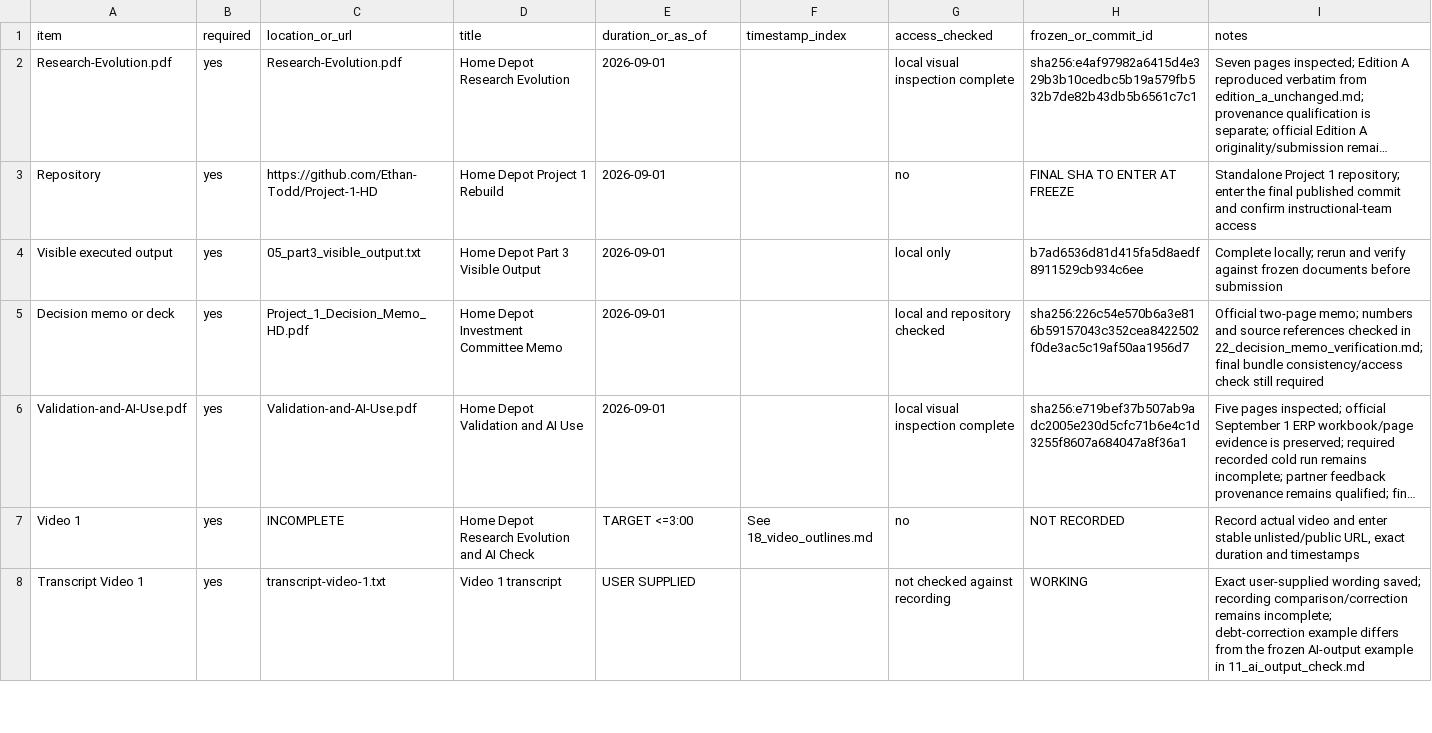
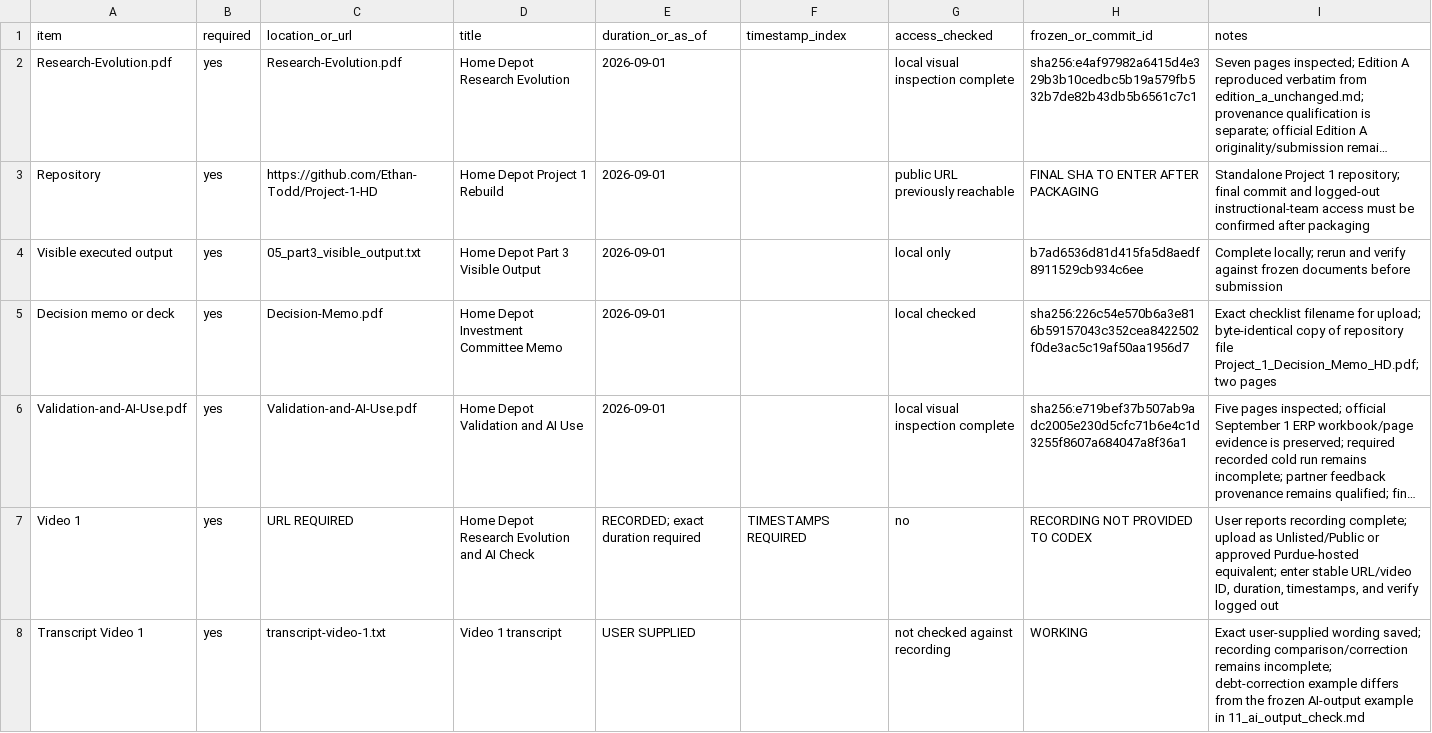
Before and after one commit to Ethan-Todd/Project-1-HD, a CSV file: 19_submission_manifest.csv, drawn as a sheet; only a part is shown; long unchanged cells end in …; the diff covers the shown part only; the diff names each change by its address in the sheet, - before the commit and + after, or states it on an @@ line.

Commit message:
Assemble final submission package records

```diff
--- a/19_submission_manifest.csv
+++ b/19_submission_manifest.csv
-G3 (access_checked): no
+G3 (access_checked): public URL previously reachable
-H3 (frozen_or_commit_id): FINAL SHA TO ENTER AT FREEZE
+H3 (frozen_or_commit_id): FINAL SHA TO ENTER AFTER PACKAGING
-I3 (notes): …1 repository; enter the final published commit and confirm instructional-team access
+I3 (notes): …1 repository; final commit and logged-out instructional-team access must be confirmed after packaging
-C5 (location_or_url): Project_1_Decision_Memo_HD.pdf
+C5 (location_or_url): Decision-Memo.pdf
-G5 (access_checked): local and repository checked
+G5 (access_checked): local checked
-I5 (notes): Official two-page memo; numbers and source references checked in 22_decision_memo_verification.md; final bundle consistency/access check still required
+I5 (notes): Exact checklist filename for upload; byte-identical copy of repository file Project_1_Decision_Memo_HD.pdf; two pages
-C7 (location_or_url): INCOMPLETE
+C7 (location_or_url): URL REQUIRED
-E7 (duration_or_as_of): TARGET <=3:00
+E7 (duration_or_as_of): RECORDED; exact duration required
-F7 (timestamp_index): See 18_video_outlines.md
+F7 (timestamp_index): TIMESTAMPS REQUIRED
-H7 (frozen_or_commit_id): NOT RECORDED
+H7 (frozen_or_commit_id): RECORDING NOT PROVIDED TO CODEX
-I7 (notes): Record actual video and enter stable unlisted/public URL, exact duration and timestamps
+I7 (notes): User reports recording complete; upload as Unlisted/Public or approved Purdue-hosted equivalent; enter stable URL/video ID, duration, timestamps, and verify logged out
```
Also changed, not shown: 10 edited cells elsewhere in this file, 10 other files.
